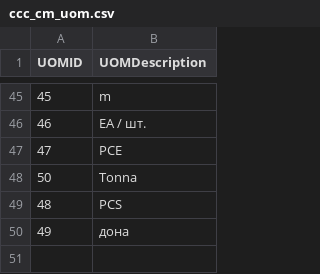
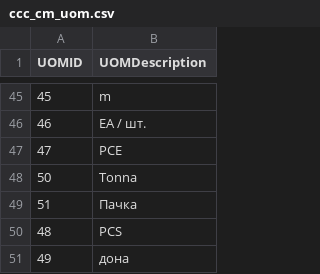
Before and after one commit to isTeamoor/mData, a CSV file: app/database/csv/ccc_cm_uom.csv, drawn as a sheet; only a part is shown, gaps mark what is left out; the diff names each change by its address in the sheet, - before the commit and + after, or states it on an @@ line.

```diff
--- a/app/database/csv/ccc_cm_uom.csv
+++ b/app/database/csv/ccc_cm_uom.csv
+row 49: 51 | Пачка
```
Also changed, not shown: app/database/csv/ccc_cm_contactID.csv, app/database/csv/ccc_cm_jobCodes.csv, 24 other files.
